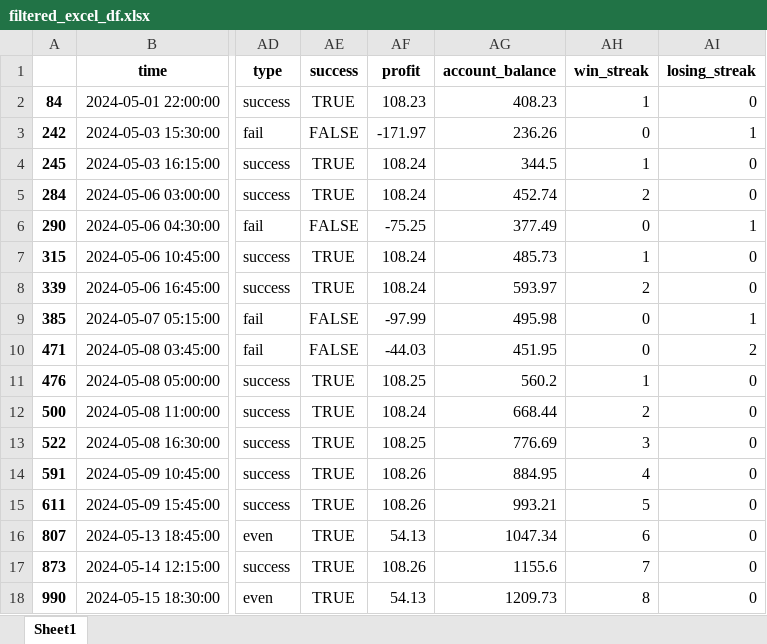
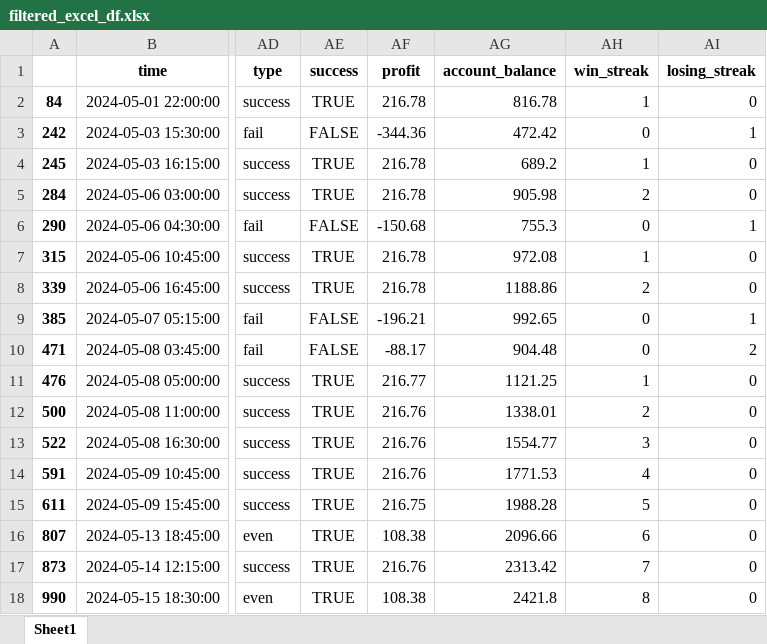
Before and after one commit to TafaraBean/Trade, an Excel workbook: filtered_excel_df.xlsx, sheet Sheet1, drawn as a sheet; only a part is shown, gaps mark what is left out; values as stored, in another font and other column widths than the file's, no borders; the diff covers the shown part only; the diff names each change by its address in the sheet, - before the commit and + after, or states it on an @@ line.

```diff
--- a/filtered_excel_df.xlsx (sheet Sheet1)
+++ b/filtered_excel_df.xlsx (sheet Sheet1)
-AF2 (profit): 108.23
+AF2 (profit): 216.78
-AG2 (account_balance): 408.23
+AG2 (account_balance): 816.78
-AF3 (profit): -171.97
+AF3 (profit): -344.36
-AG3 (account_balance): 236.26
+AG3 (account_balance): 472.42
-AF4:AF5 (profit): 108.24
+AF4:AF5 (profit): 216.78
-AG4 (account_balance): 344.5
+AG4 (account_balance): 689.2
-AG5 (account_balance): 452.74
+AG5 (account_balance): 905.98
-AF6 (profit): -75.25
+AF6 (profit): -150.68
-AG6 (account_balance): 377.49
+AG6 (account_balance): 755.3
-AF7:AF8 (profit): 108.24
+AF7:AF8 (profit): 216.78
-AG7 (account_balance): 485.73
+AG7 (account_balance): 972.08
-AG8 (account_balance): 593.97
+AG8 (account_balance): 1188.86
-AF9 (profit): -97.99
+AF9 (profit): -196.21
-AG9 (account_balance): 495.98
+AG9 (account_balance): 992.65
-AF10 (profit): -44.03
+AF10 (profit): -88.17
-AG10 (account_balance): 451.95
+AG10 (account_balance): 904.48
-AF11 (profit): 108.25
+AF11 (profit): 216.77
-AG11 (account_balance): 560.2
+AG11 (account_balance): 1121.25
-AF12 (profit): 108.24
+AF12 (profit): 216.76
-AG12 (account_balance): 668.44
+AG12 (account_balance): 1338.01
-AF13 (profit): 108.25
+AF13 (profit): 216.76
-AG13 (account_balance): 776.69
+AG13 (account_balance): 1554.77
-AF14 (profit): 108.26
+AF14 (profit): 216.76
-AG14 (account_balance): 884.95
+AG14 (account_balance): 1771.53
-AF15 (profit): 108.26
+AF15 (profit): 216.75
-AG15 (account_balance): 993.21
+AG15 (account_balance): 1988.28
-AF16 (profit): 54.13
+AF16 (profit): 108.38
-AG16 (account_balance): 1047.34
+AG16 (account_balance): 2096.66
-AF17 (profit): 108.26
+AF17 (profit): 216.76
-AG17 (account_balance): 1155.6
+AG17 (account_balance): 2313.42
-AF18 (profit): 54.13
+AF18 (profit): 108.38
-AG18 (account_balance): 1209.73
+AG18 (account_balance): 2421.8
```
Also changed, not shown: 54 edited cells elsewhere in this sheet, 1 other file.
